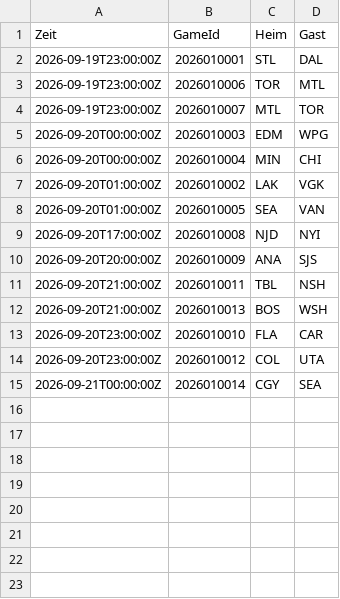
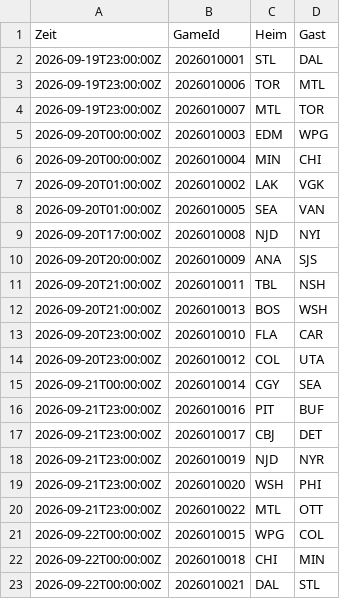
Before and after one commit to gobitodic0007-hash/Wettmodell, a CSV file: daten/nhl-ansetzungen.csv, drawn as a sheet; the diff names each change by its address in the sheet, - before the commit and + after, or states it on an @@ line.

```diff
--- a/daten/nhl-ansetzungen.csv
+++ b/daten/nhl-ansetzungen.csv
+row 16: 2026-09-21T23:00:00Z | 2026010016 | PIT | BUF
+row 17: 2026-09-21T23:00:00Z | 2026010017 | CBJ | DET
+row 18: 2026-09-21T23:00:00Z | 2026010019 | NJD | NYR
+row 19: 2026-09-21T23:00:00Z | 2026010020 | WSH | PHI
+row 20: 2026-09-21T23:00:00Z | 2026010022 | MTL | OTT
+row 21: 2026-09-22T00:00:00Z | 2026010015 | WPG | COL
+row 22: 2026-09-22T00:00:00Z | 2026010018 | CHI | MIN
+row 23: 2026-09-22T00:00:00Z | 2026010021 | DAL | STL
```
Also changed, not shown: daten/mlb-ansetzungen.csv, daten/mlb-pitcher.csv, 4 other files.
